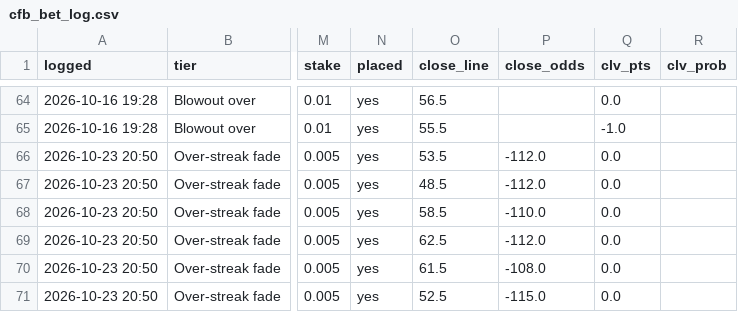
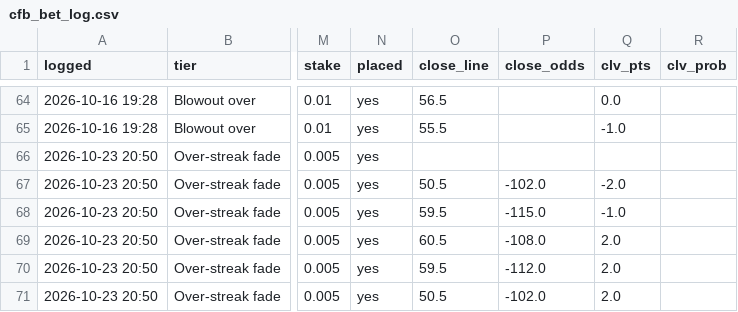
Before and after one commit to PatDyer12/First-one, a CSV file: betting/cfb_bet_log.csv, drawn as a sheet; only a part is shown, gaps mark what is left out; the diff names each change by its address in the sheet, - before the commit and + after, or states it on an @@ line.

```diff
--- a/betting/cfb_bet_log.csv
+++ b/betting/cfb_bet_log.csv
-O66 (close_line): 53.5
+O66 (close_line): (empty)
-P66 (close_odds): -112.0
+P66 (close_odds): (empty)
-Q66 (clv_pts): 0.0
+Q66 (clv_pts): (empty)
-O67 (close_line): 48.5
+O67 (close_line): 50.5
-P67 (close_odds): -112.0
+P67 (close_odds): -102.0
-Q67 (clv_pts): 0.0
+Q67 (clv_pts): -2.0
-O68 (close_line): 58.5
+O68 (close_line): 59.5
-P68 (close_odds): -110.0
+P68 (close_odds): -115.0
-Q68 (clv_pts): 0.0
+Q68 (clv_pts): -1.0
-O69 (close_line): 62.5
+O69 (close_line): 60.5
-P69 (close_odds): -112.0
+P69 (close_odds): -108.0
-Q69:Q71 (clv_pts): 0.0
+Q69:Q71 (clv_pts): 2.0
-O70 (close_line): 61.5
+O70 (close_line): 59.5
-P70 (close_odds): -108.0
+P70 (close_odds): -112.0
-O71 (close_line): 52.5
+O71 (close_line): 50.5
-P71 (close_odds): -115.0
+P71 (close_odds): -102.0
```
Also changed, not shown: 1 other file.
